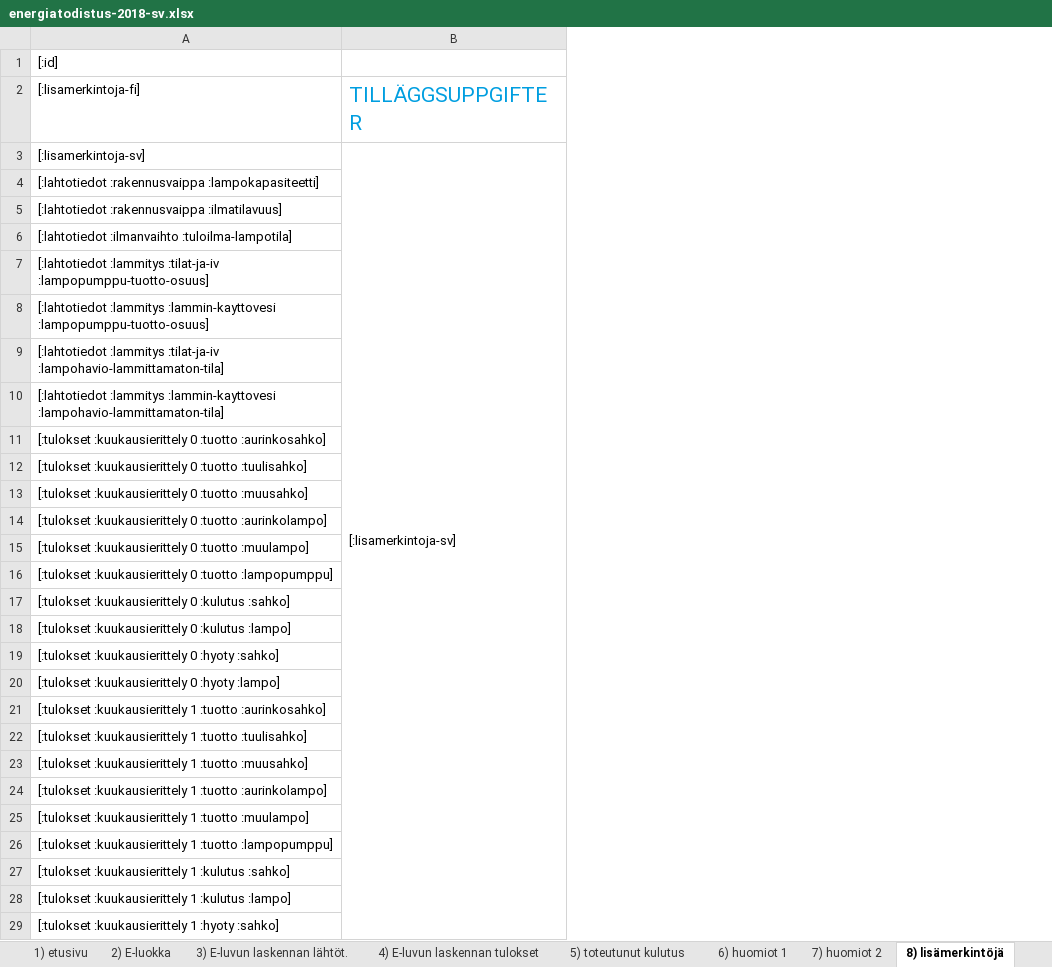
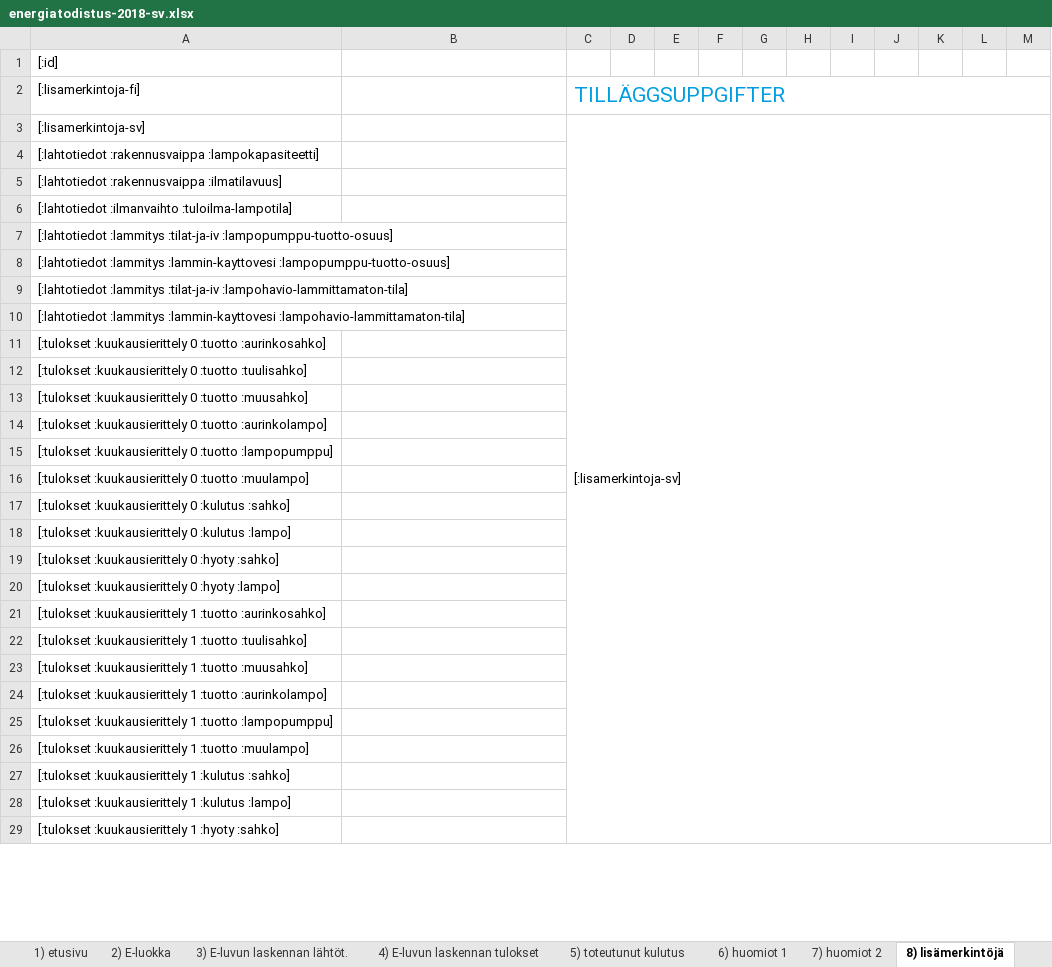
Before and after one commit to solita/etp-core, an Excel workbook: etp-backend/src/main/resources/energiatodistus-2018-sv.xlsx, sheet 8) lisämerkintöjä, drawn as a sheet; only a part is shown; values as stored, in another font and other column widths than the file's, no borders; conditional formats not drawn; removed rows and columns are numbered as before the commit, all else as after; the diff covers the shown part only; the diff names each change by its address in the sheet, - before the commit and + after, or states it on an @@ line.

Commit message:
AE-553 update last page of xlsx templates

```diff
--- a/etp-backend/src/main/resources/energiatodistus-2018-sv.xlsx (sheet 8) lisämerkintöjä)
+++ b/etp-backend/src/main/resources/energiatodistus-2018-sv.xlsx (sheet 8) lisämerkintöjä)
+column C, rows 2-3: TILLÄGGSUPPGIFTER | [:lisamerkintoja-sv]
+column D, empty
+column E, empty
+column F, empty
+column G, empty
+column H, empty
+column I, empty
+column J, empty
+column K, empty
+column L, empty
+column M, empty
-B2: TILLÄGGSUPPGIFTER
+B2: (empty)
-B3: [:lisamerkintoja-sv]
+B3: (empty)
-B3:B61 merged
@@ row 16 moved to row 15: [:tulokset :kuukausierittely 0 :tuotto :… @@
@@ row 26 moved to row 25: [:tulokset :kuukausierittely 1 :tuotto :… @@
```
Also changed, not shown: 10 moved rows, 10 edited cells and cell formats elsewhere in this sheet, sheet 4) E-luvun laskennan tulokset, charts or pictures, etp-backend/src/main/resources/energiatodistus-2018-fi.xlsx.
